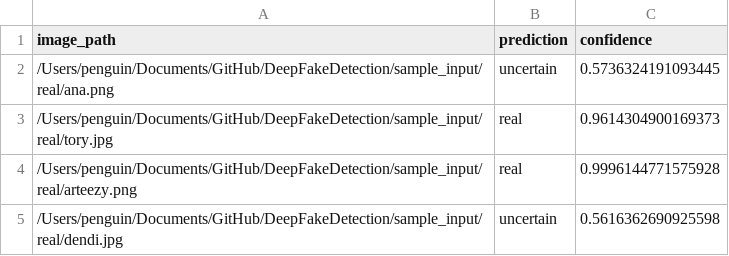
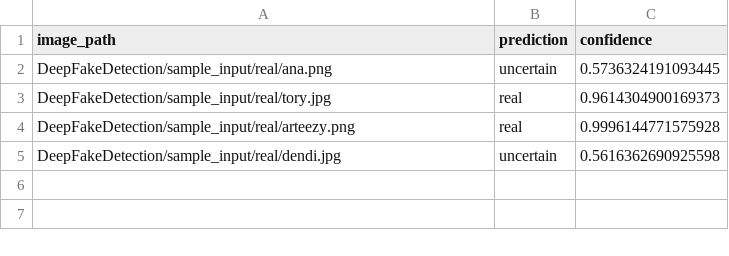
Before and after one commit to zerOsand/DeepFakeDetection, a CSV file: sample_output/predictions_613.csv, drawn as a sheet.

Commit message:
Update predictions_613.csv

```diff
--- a/sample_output/predictions_613.csv
+++ b/sample_output/predictions_613.csv
@@ -1,5 +1,5 @@
 image_path,prediction,confidence
-/Users/penguin/Documents/GitHub/DeepFakeDetection/sample_input/real/ana.png,uncertain,0.5736324191093445
-/Users/penguin/Documents/GitHub/DeepFakeDetection/sample_input/real/tory.jpg,real,0.9614304900169373
-/Users/penguin/Documents/GitHub/DeepFakeDetection/sample_input/real/arteezy.png,real,0.9996144771575928
-/Users/penguin/Documents/GitHub/DeepFakeDetection/sample_input/real/dendi.jpg,uncertain,0.5616362690925598
+DeepFakeDetection/sample_input/real/ana.png,uncertain,0.5736324191093445
+DeepFakeDetection/sample_input/real/tory.jpg,real,0.9614304900169373
+DeepFakeDetection/sample_input/real/arteezy.png,real,0.9996144771575928
+DeepFakeDetection/sample_input/real/dendi.jpg,uncertain,0.5616362690925598
```
